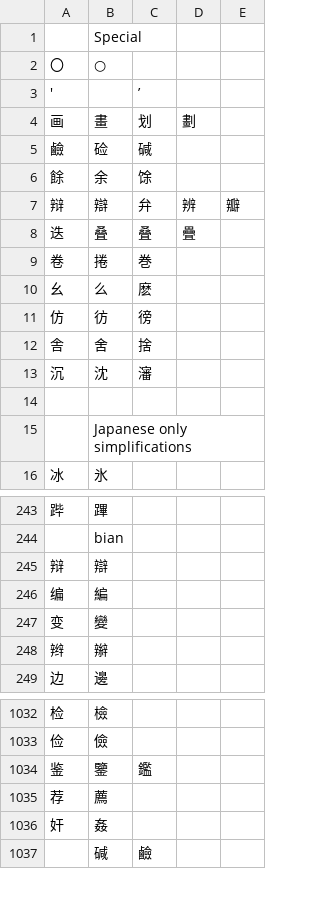
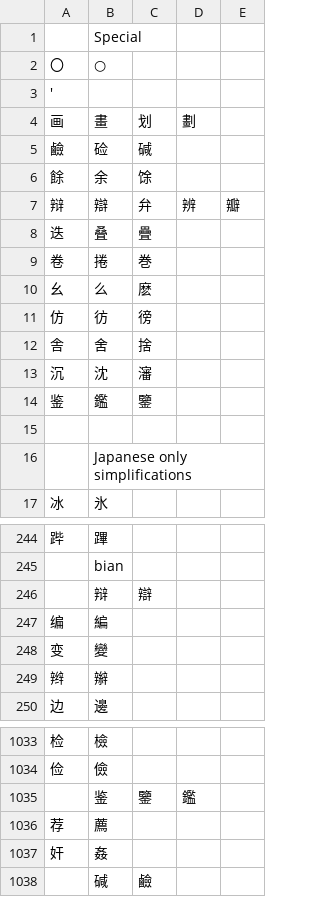
Before and after one commit to Cat-sushi/fmscreen, a CSV file: assets/config/character_replacement.csv, drawn as a sheet; only a part is shown, gaps mark what is left out; removed rows and columns are numbered as before the commit, all else as after; the diff covers the shown part only; the diff names each change by its address in the sheet, - before the commit and + after, or states it on an @@ line.

```diff
--- a/assets/config/character_replacement.csv
+++ b/assets/config/character_replacement.csv
-C3: ’
+C3: (empty)
-C8: 叠
+C8: 疊
-D8: 疊
+D8: (empty)
+row 14: 鉴 | 鑑 | 鑒
-row 245: 辩 | 辯
+row 246:  | 辩 | 辯
-row 1034: 鉴 | 鑒 | 鑑
+row 1035:  | 鉴 | 鑒 | 鑑
```
Also changed, not shown: 8 added rows and 8 removed rows elsewhere in this file.
